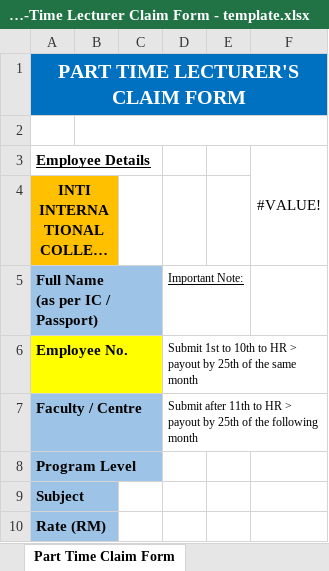
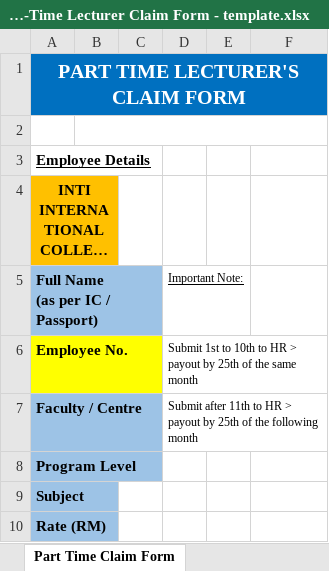
Before and after one commit to haydenteh5526/CourseXcel, an Excel workbook: app/files/Part-Time Lecturer Claim Form - template.xlsx, sheet Part Time Claim Form, drawn as a sheet; only a part is shown; long unchanged cells end in …; values as stored, in another font and other column widths than the file's, no borders; the diff names each change by its address in the sheet, - before the commit and + after, or states it on an @@ line.

```diff
--- a/app/files/Part-Time Lecturer Claim Form - template.xlsx (sheet Part Time Claim Form)
+++ b/app/files/Part-Time Lecturer Claim Form - template.xlsx (sheet Part Time Claim Form)
-F3: #VALUE!
+F3: (empty)
-F3:F4 merged
```
Also changed, not shown: charts or pictures, 3 other files.
